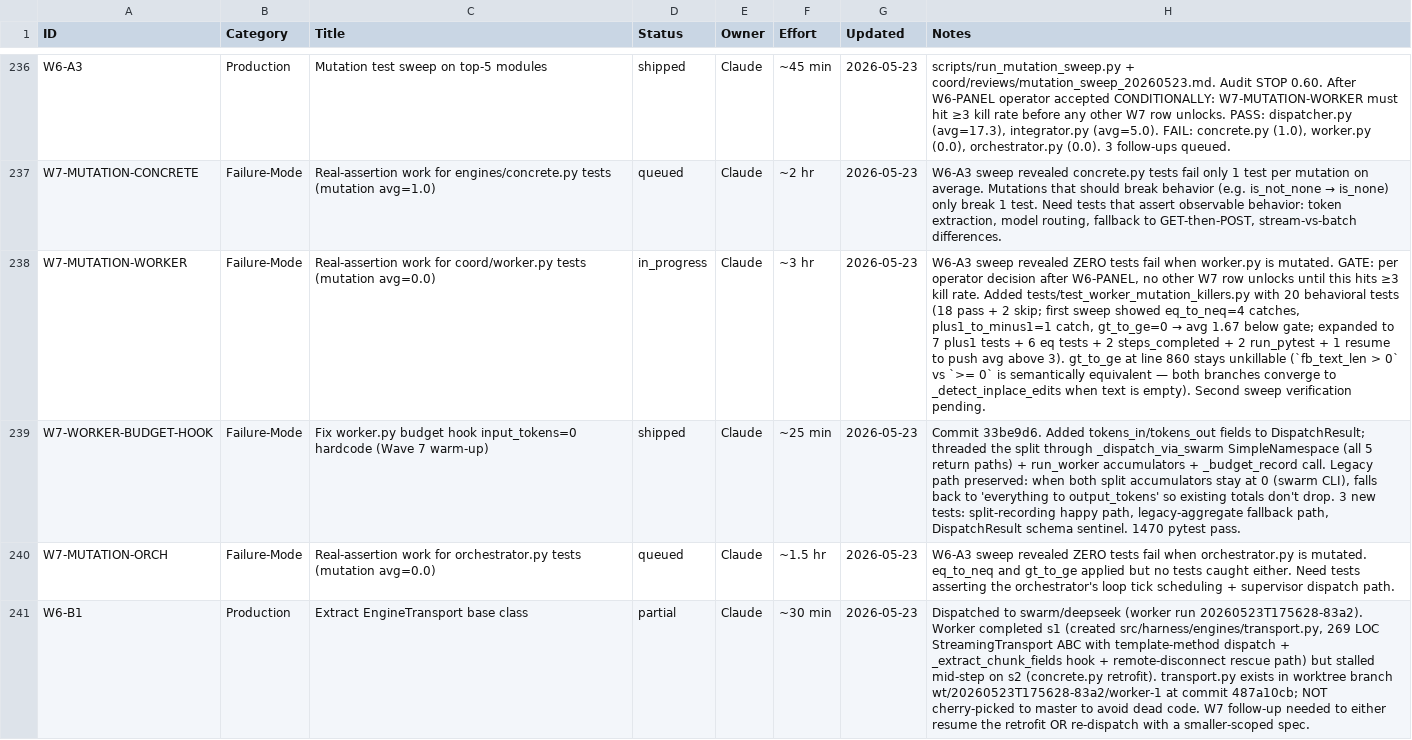
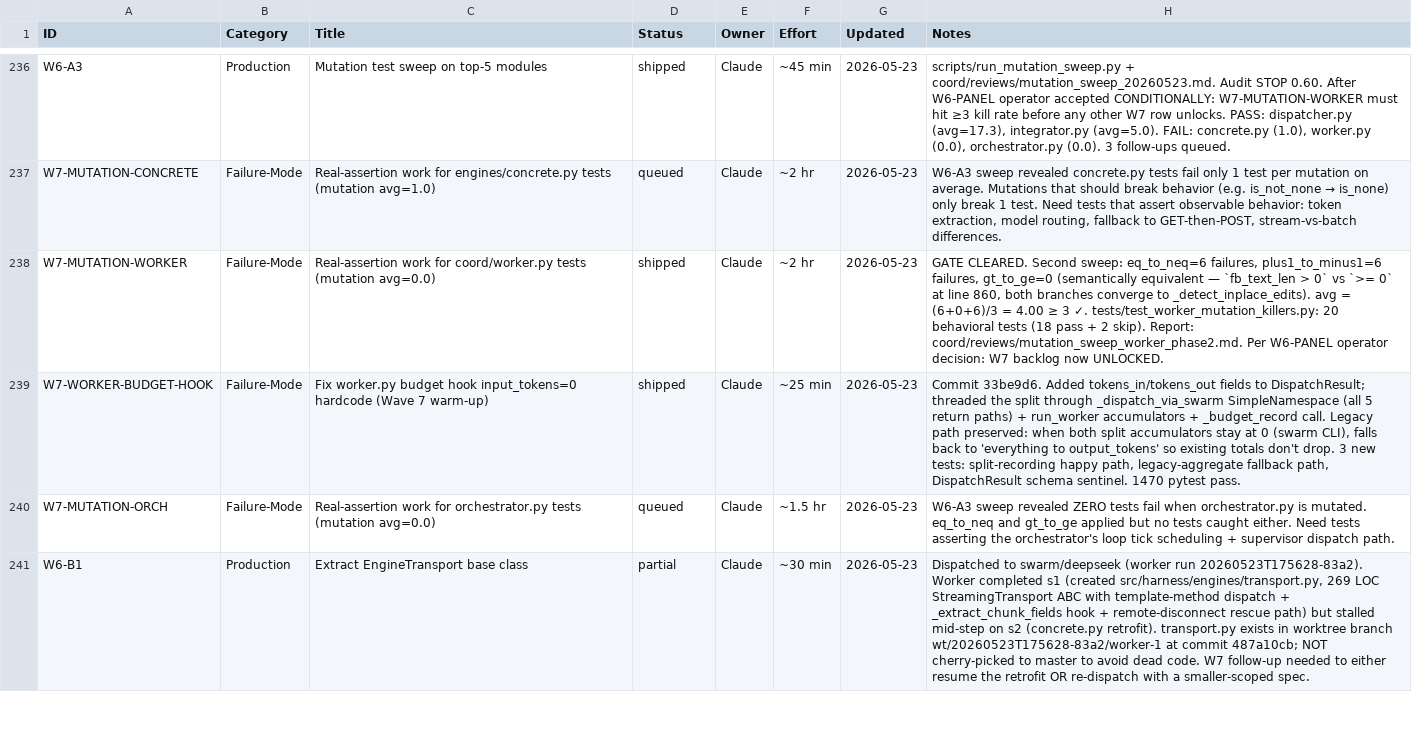
Before and after one commit to xaxiuegg/xaxiu-harness, a CSV file: coord/STATUS.csv, drawn as a sheet; only a part is shown, gaps mark what is left out; the diff covers the shown part only; the diff names each change by its address in the sheet, - before the commit and + after, or states it on an @@ line.

```diff
--- a/coord/STATUS.csv
+++ b/coord/STATUS.csv
-D238 (Status): in_progress
+D238 (Status): shipped
-F238 (Effort): ~3 hr
+F238 (Effort): ~2 hr
@@ H238 (Notes): W6-A3 sweep revealed ZERO tests fail when worker.py is mutated. GATE: per operator decision after W6-PANEL, no other W7 row unlocks until this hits ≥3 kill rate. Added tests/test_worker_mutation_killers.py with 20 behavioral tests (18 pass + 2 skip; first sweep showed eq_to_neq=4 catches, plus1_to_minus1=1 catch, gt_to_ge=0 → avg 1.67 below gate; expanded to 7 plus1 tests + 6 eq tests + 2 steps_completed + 2 run_pytest + 1 resume to push avg above 3). gt_to_ge at line 860 stays unkillable (`fb_text_len > 0` vs `>= 0` is semantically equivalent — both branches converge to _detect_inplace_edits when text is empty). Second sweep verification pending. → GATE CLEARED. Second sweep: eq_to_neq=6 failures, plus1_to_minus1=6 failures, gt_to_ge=0 (semantically equivalent — `fb_text_len > 0` vs `>= 0` at line 860, both branches converge to _detect_inplace_edits). avg = (6+0+6)/3 = 4.00 ≥ 3 ✓. tests/test_worker_mutation_killers.py: 20 behavioral tests (18 pass + 2 skip). Report: coord/reviews/mutation_sweep_worker_phase2.md. Per W6-PANEL operator decision: W7 backlog now UNLOCKED. @@
```
Also changed, not shown: 1 added row and 7 edited cells elsewhere in this file, 4 other files.
